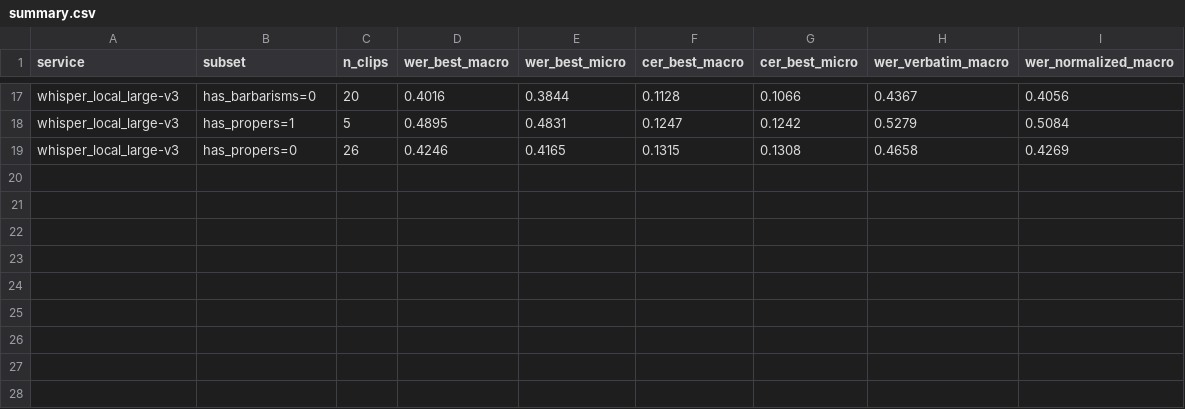
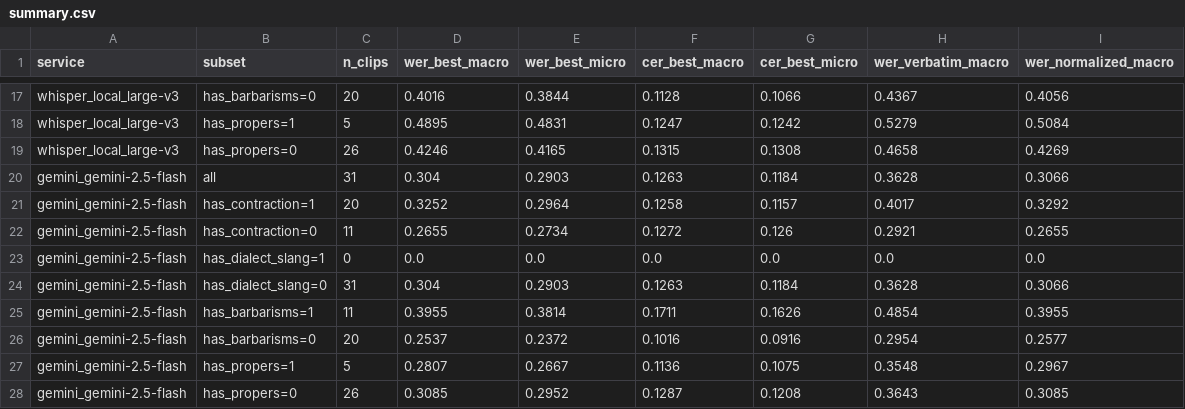
Before and after one commit to Tim2190/Kaz-ASR-codeswitch-benchmark, a CSV file: results/summary.csv, drawn as a sheet; only a part is shown, gaps mark what is left out; the diff names each change by its address in the sheet, - before the commit and + after, or states it on an @@ line.

```diff
--- a/results/summary.csv
+++ b/results/summary.csv
+row 20: gemini_gemini-2.5-flash | all | 31 | 0.304 | 0.2903 | 0.1263 | 0.1184 | 0.3628 | 0.3066
+row 21: gemini_gemini-2.5-flash | has_contraction=1 | 20 | 0.3252 | 0.2964 | 0.1258 | 0.1157 | 0.4017 | 0.3292
+row 22: gemini_gemini-2.5-flash | has_contraction=0 | 11 | 0.2655 | 0.2734 | 0.1272 | 0.126 | 0.2921 | 0.2655
+row 23: gemini_gemini-2.5-flash | has_dialect_slang=1 | 0 | 0.0 | 0.0 | 0.0 | 0.0 | 0.0 | 0.0
+row 24: gemini_gemini-2.5-flash | has_dialect_slang=0 | 31 | 0.304 | 0.2903 | 0.1263 | 0.1184 | 0.3628 | 0.3066
+row 25: gemini_gemini-2.5-flash | has_barbarisms=1 | 11 | 0.3955 | 0.3814 | 0.1711 | 0.1626 | 0.4854 | 0.3955
+row 26: gemini_gemini-2.5-flash | has_barbarisms=0 | 20 | 0.2537 | 0.2372 | 0.1016 | 0.0916 | 0.2954 | 0.2577
+row 27: gemini_gemini-2.5-flash | has_propers=1 | 5 | 0.2807 | 0.2667 | 0.1136 | 0.1075 | 0.3548 | 0.2967
+row 28: gemini_gemini-2.5-flash | has_propers=0 | 26 | 0.3085 | 0.2952 | 0.1287 | 0.1208 | 0.3643 | 0.3085
```
Also changed, not shown: 2 other files.
